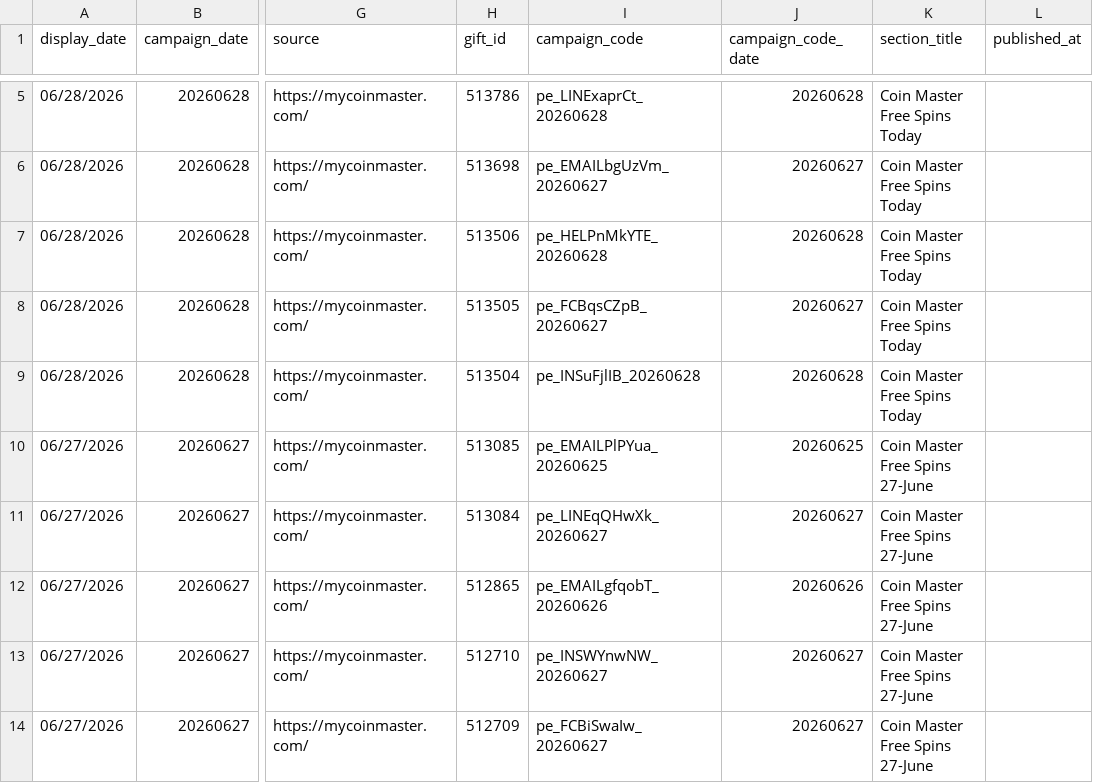
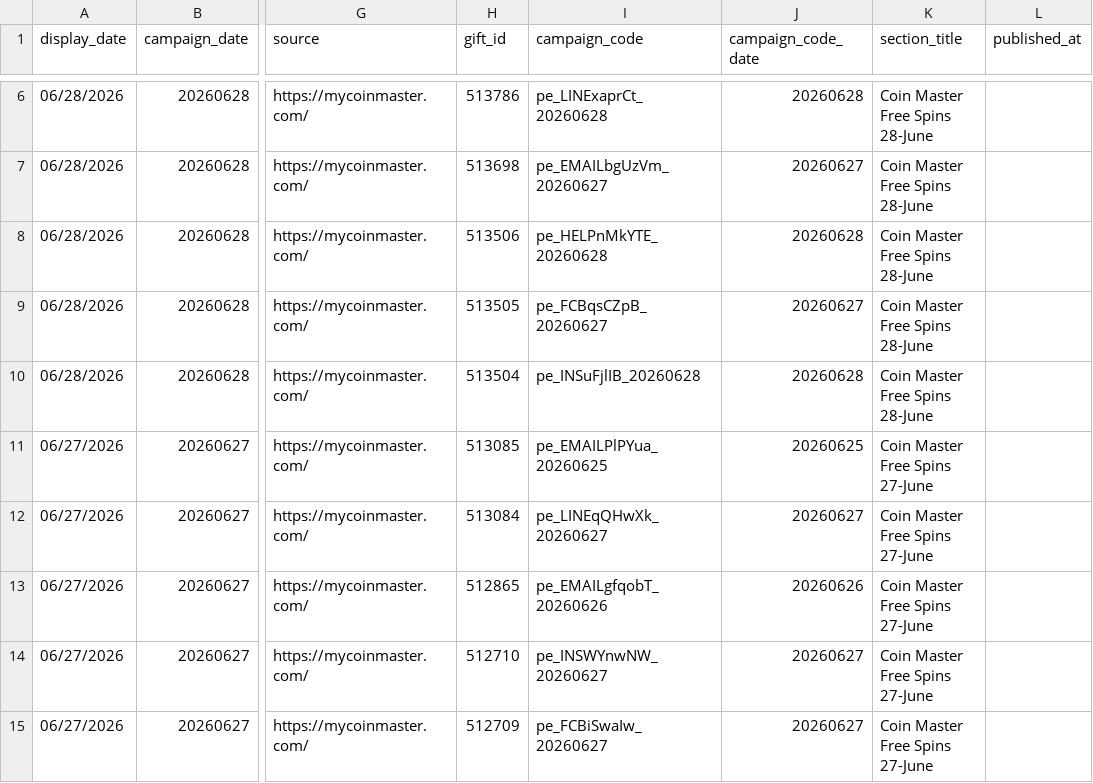
Before and after one commit to Der46/coin_fetch, a CSV file: output/coinmaster_rewards.csv, drawn as a sheet; only a part is shown, gaps mark what is left out; addresses are those after the commit; the diff covers the shown part only; the diff names each change by its address in the sheet, - before the commit and + after, or states it on an @@ line.

```diff
--- a/output/coinmaster_rewards.csv
+++ b/output/coinmaster_rewards.csv
-K6:K10 (section_title): Coin Master Free Spins Today
+K6:K10 (section_title): Coin Master Free Spins 28-June
```
Also changed, not shown: 1 added row, 7 removed rows and 6 edited cells elsewhere in this file, 4 other files.
